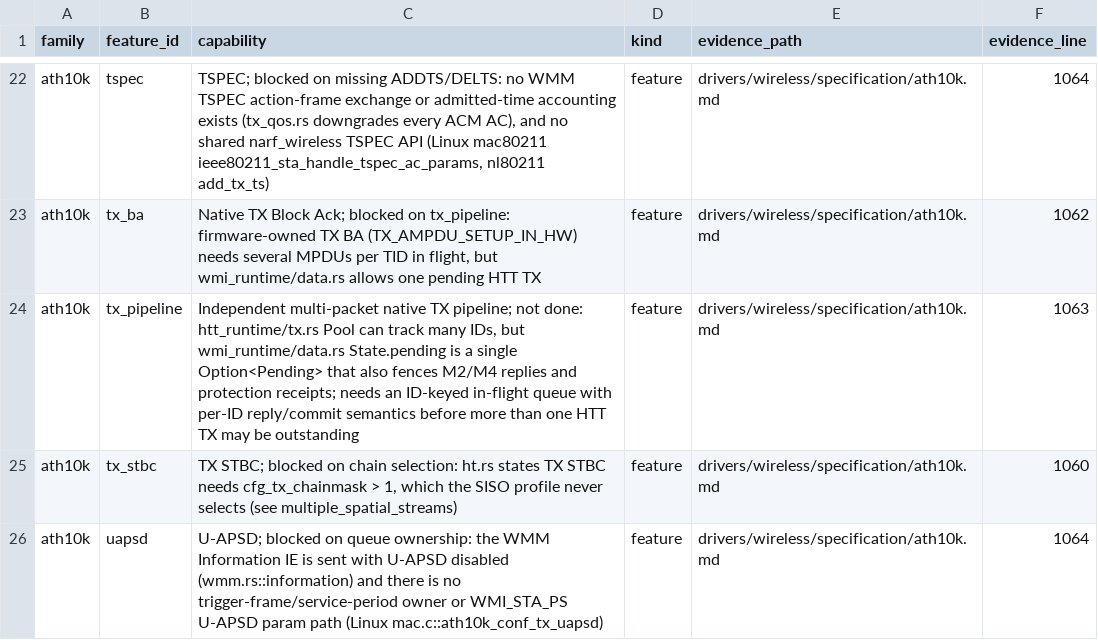
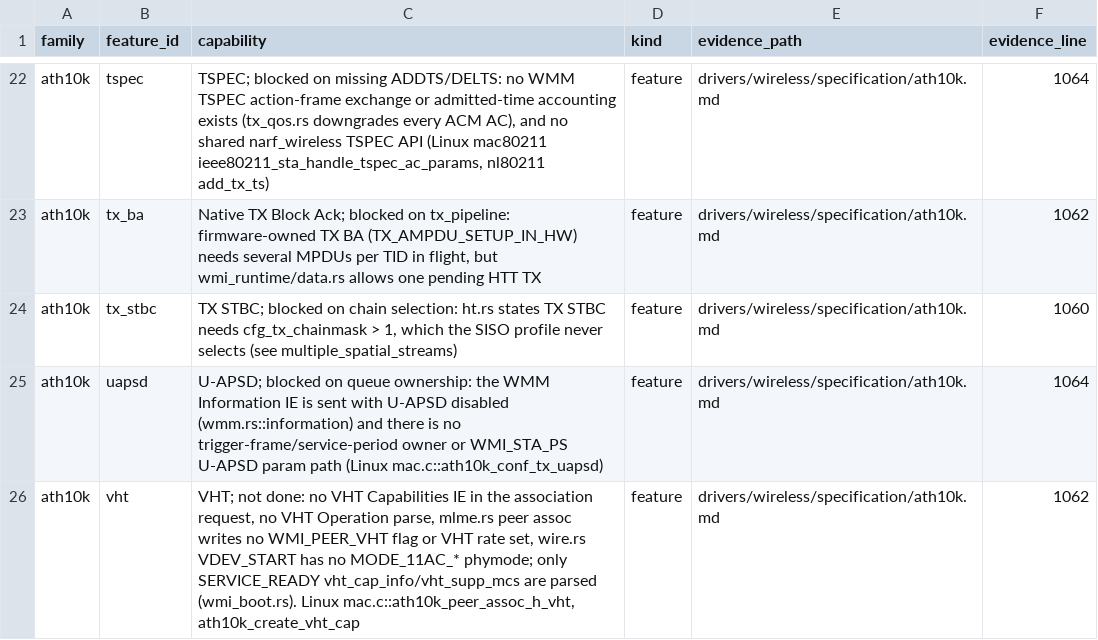
Before and after one commit to hodgesds/narf, a TSV file: drivers/wireless/research/remaining-features.tsv, drawn as a sheet; only a part is shown, gaps mark what is left out; the shorter side is filled out with more unchanged rows.

```diff
--- a/drivers/wireless/research/remaining-features.tsv
+++ b/drivers/wireless/research/remaining-features.tsv
@@ -23,3 +23,2 @@ ath10k	tspec	TSPEC; blocked on missing ADDTS/DELTS: no WMM TSPEC action-frame ex
 ath10k	tx_ba	Native TX Block Ack; blocked on tx_pipeline: firmware-owned TX BA (TX_AMPDU_SETUP_IN_HW) needs several MPDUs per TID in flight, but wmi_runtime/data.rs allows one pending HTT TX	feature	drivers/wireless/specification/ath10k.md	1062
-ath10k	tx_pipeline	Independent multi-packet native TX pipeline; not done: htt_runtime/tx.rs Pool can track many IDs, but wmi_runtime/data.rs State.pending is a single Option<Pending> that also fences M2/M4 replies and protection receipts; needs an ID-keyed in-flight queue with per-ID reply/commit semantics before more than one HTT TX may be outstanding	feature	drivers/wireless/specification/ath10k.md	1063
 ath10k	tx_stbc	TX STBC; blocked on chain selection: ht.rs states TX STBC needs cfg_tx_chainmask > 1, which the SISO profile never selects (see multiple_spatial_streams)	feature	drivers/wireless/specification/ath10k.md	1060
```
Also changed, not shown: 6 other files.
